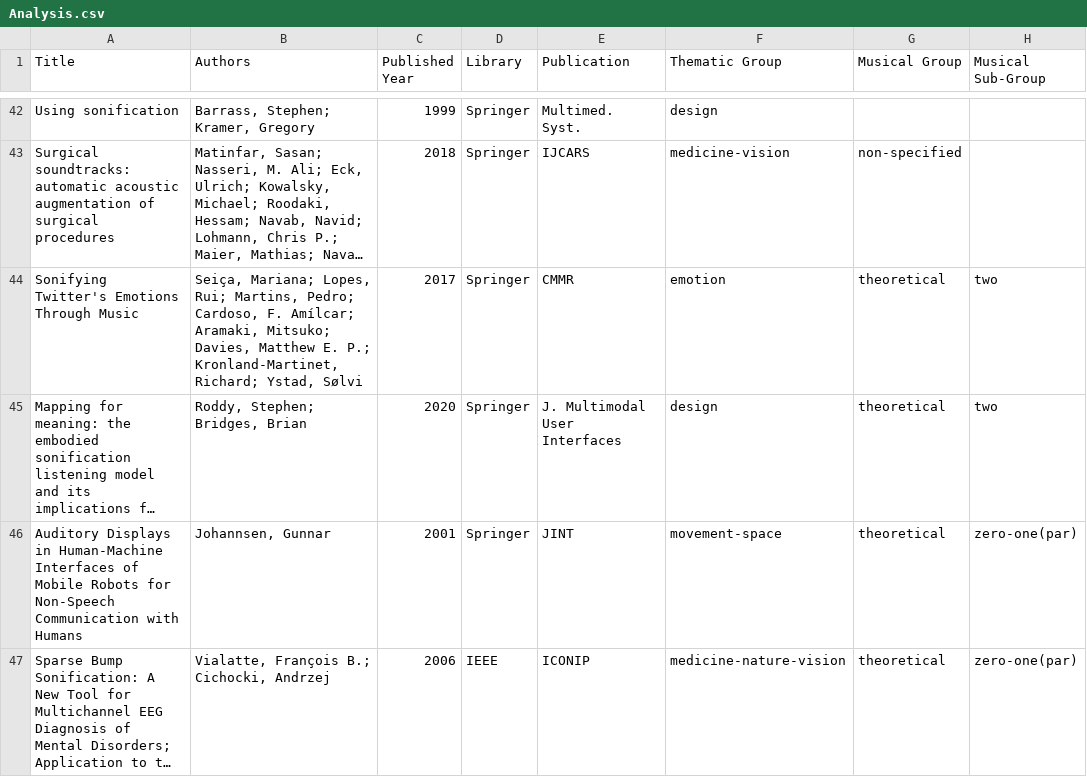
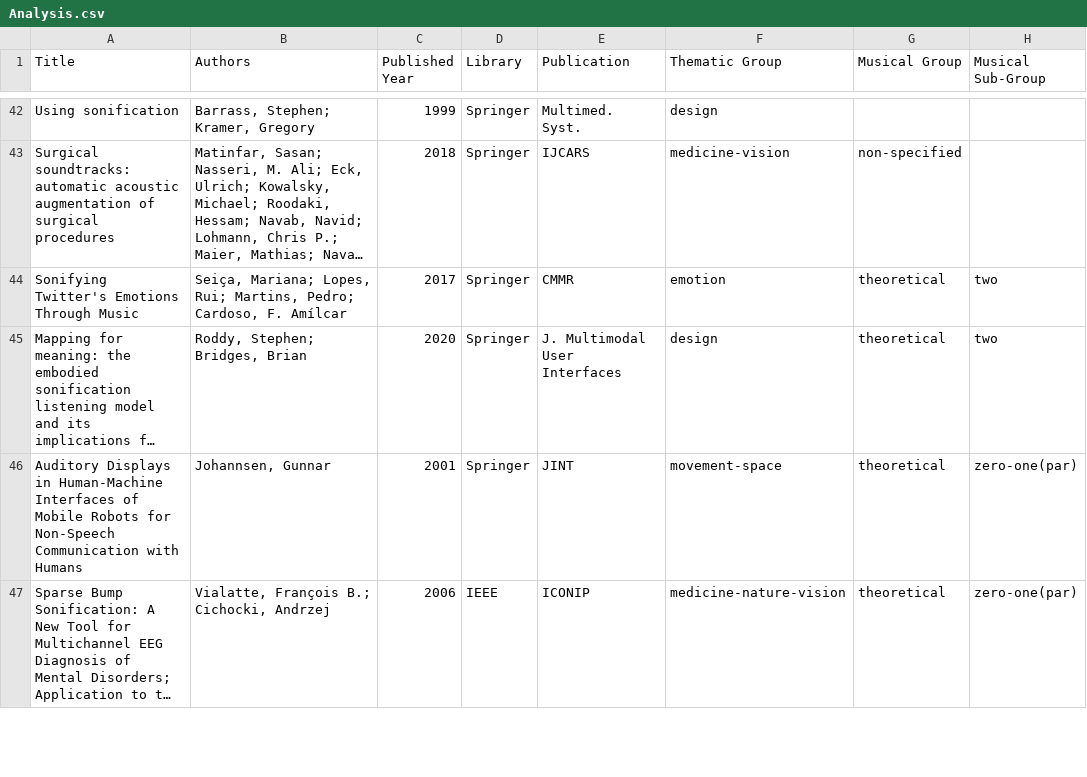
Before and after one commit to Yorkcla/Scoping-Review-on-Interactive-Sonification-and-Musical-Applications, a CSV file: Analysis.csv, drawn as a sheet; only a part is shown, gaps mark what is left out; long unchanged cells end in …; the diff names each change by its address in the sheet, - before the commit and + after, or states it on an @@ line.

Commit message:
Update Analysis.csv

```diff
--- a/Analysis.csv
+++ b/Analysis.csv
-B44 (Authors): …Cardoso, F. Amílcar; Aramaki, Mitsuko; Davies, Matthew E. P.; Kronland-Martinet, Richard; Ystad, Sølvi
+B44 (Authors): …Cardoso, F. Amílcar
```
